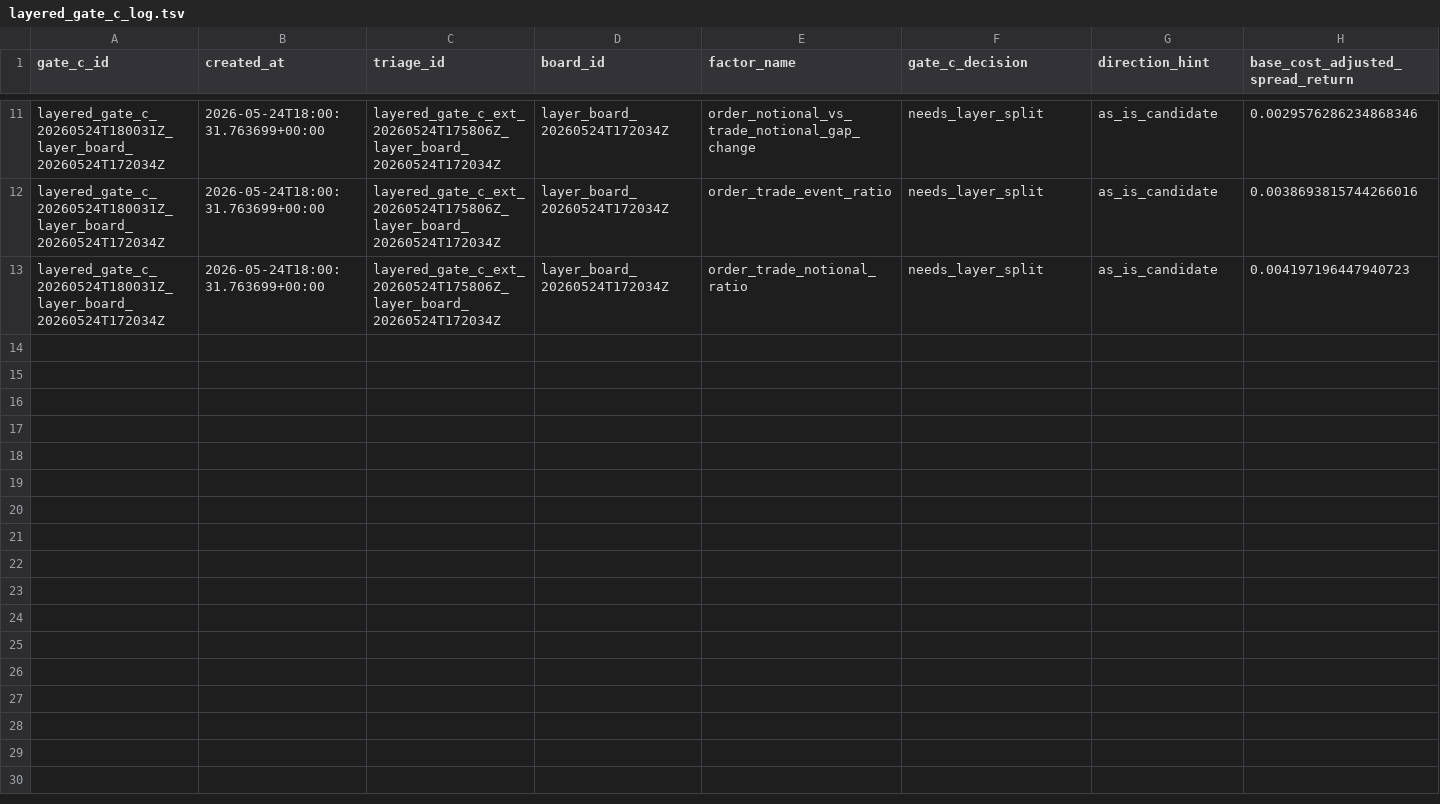
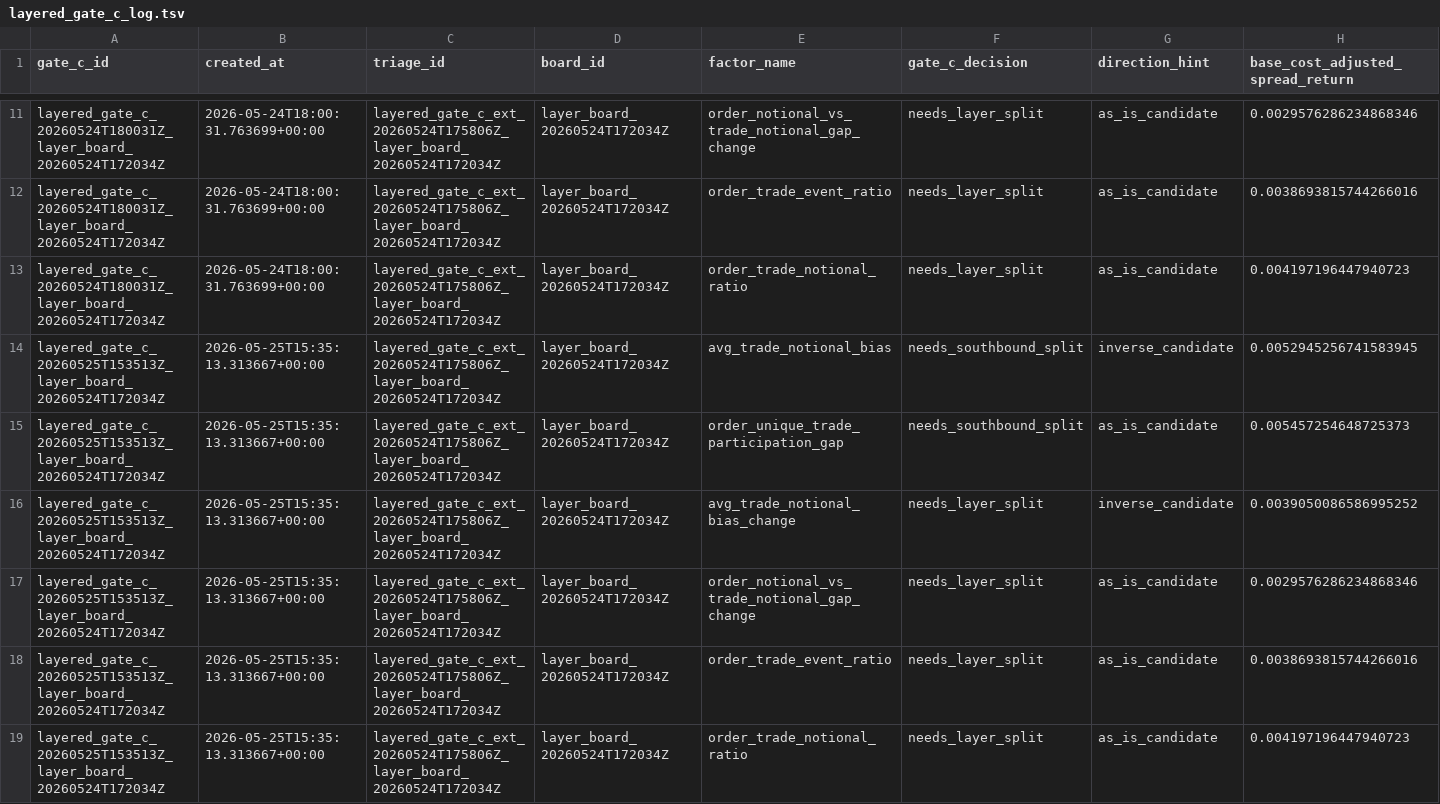
Before and after one commit to yzx107/hk_factor_autoresearch, a TSV file: registry/layered_gate_c_log.tsv, drawn as a sheet; only a part is shown, gaps mark what is left out; rows hold the shown columns only; the diff names each change by its address in the sheet, - before the commit and + after, or states it on an @@ line.

```diff
--- a/registry/layered_gate_c_log.tsv
+++ b/registry/layered_gate_c_log.tsv
+row 14: layered_gate_c_20260525T153513Z_layer_board_20260524T172034Z | 2026-05-25T15:35:13.313667+00:00 | layered_gate_c_ext_20260524T175806Z_layer_board_20260524T172034Z | layer_board_20260524T172034Z | avg_trade_notional_bias | needs_southbound_split | inverse_candidate | 0.0052945256741583945
+row 15: layered_gate_c_20260525T153513Z_layer_board_20260524T172034Z | 2026-05-25T15:35:13.313667+00:00 | layered_gate_c_ext_20260524T175806Z_layer_board_20260524T172034Z | layer_board_20260524T172034Z | order_unique_trade_participation_gap | needs_southbound_split | as_is_candidate | 0.005457254648725373
+row 16: layered_gate_c_20260525T153513Z_layer_board_20260524T172034Z | 2026-05-25T15:35:13.313667+00:00 | layered_gate_c_ext_20260524T175806Z_layer_board_20260524T172034Z | layer_board_20260524T172034Z | avg_trade_notional_bias_change | needs_layer_split | inverse_candidate | 0.0039050086586995252
+row 17: layered_gate_c_20260525T153513Z_layer_board_20260524T172034Z | 2026-05-25T15:35:13.313667+00:00 | layered_gate_c_ext_20260524T175806Z_layer_board_20260524T172034Z | layer_board_20260524T172034Z | order_notional_vs_trade_notional_gap_change | needs_layer_split | as_is_candidate | 0.0029576286234868346
+row 18: layered_gate_c_20260525T153513Z_layer_board_20260524T172034Z | 2026-05-25T15:35:13.313667+00:00 | layered_gate_c_ext_20260524T175806Z_layer_board_20260524T172034Z | layer_board_20260524T172034Z | order_trade_event_ratio | needs_layer_split | as_is_candidate | 0.0038693815744266016
+row 19: layered_gate_c_20260525T153513Z_layer_board_20260524T172034Z | 2026-05-25T15:35:13.313667+00:00 | layered_gate_c_ext_20260524T175806Z_layer_board_20260524T172034Z | layer_board_20260524T172034Z | order_trade_notional_ratio | needs_layer_split | as_is_candidate | 0.004197196447940723
```
Also changed, not shown: registry/layered_followup_queue.tsv, registry/layered_gate_d_log.tsv, 12 other files.
